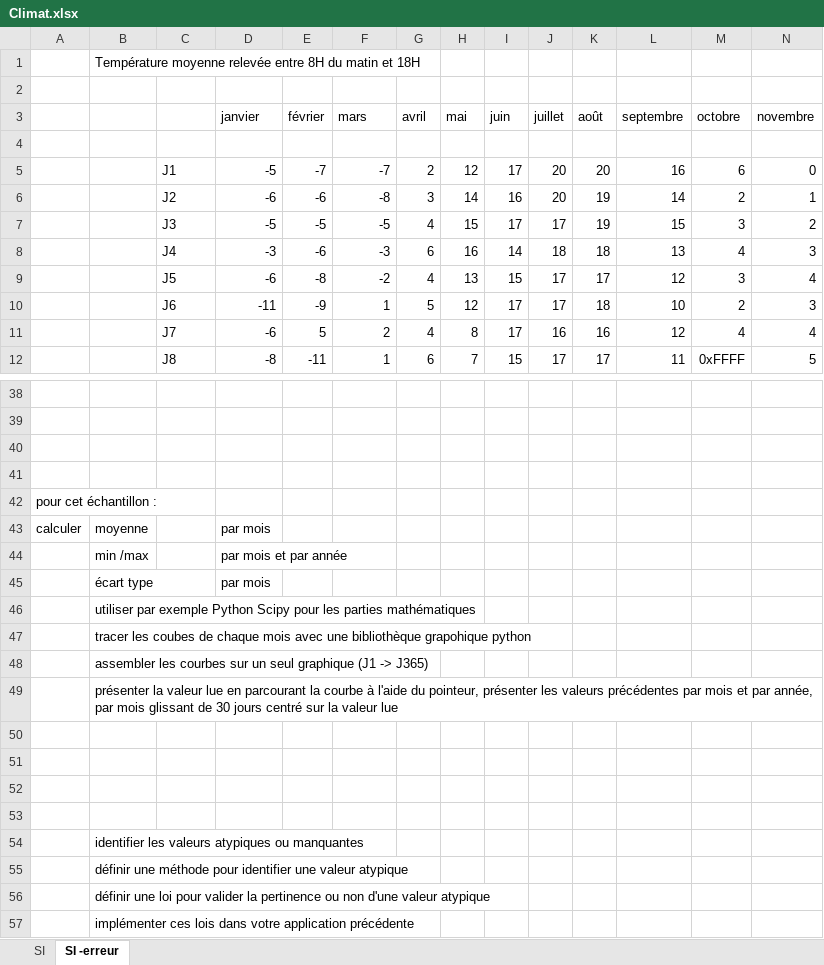
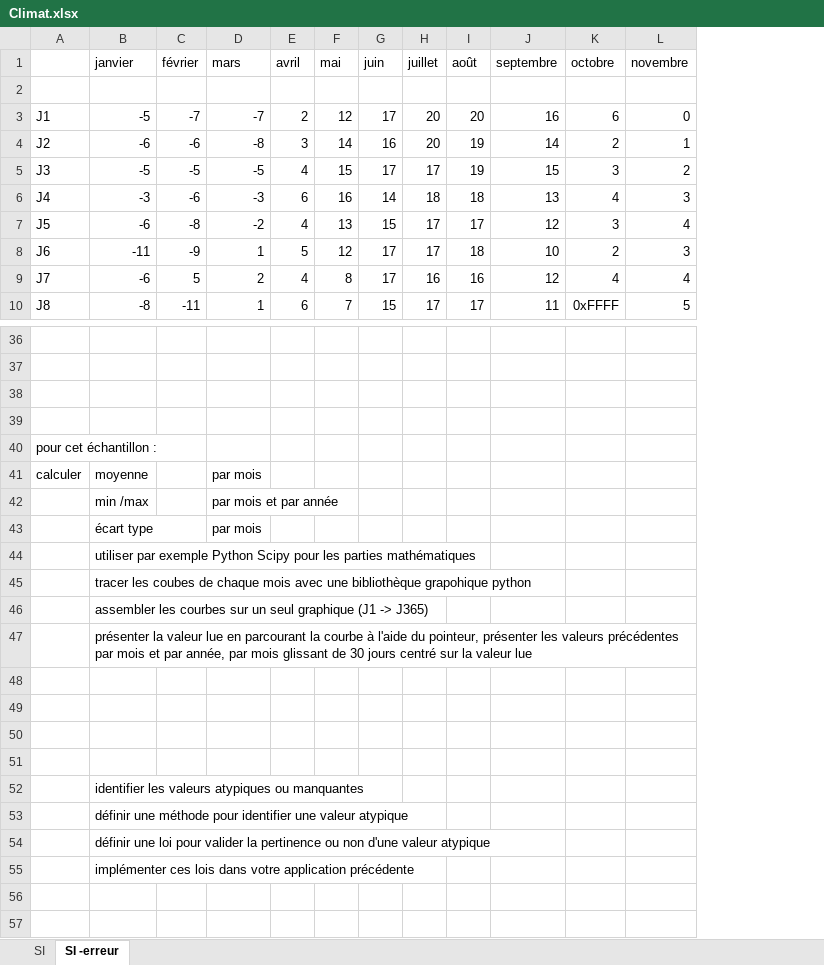
Before and after one commit to BivaudB/TP1_Qualite_Donnees, an Excel workbook: graph/Climat.xlsx, sheet SI -erreur, drawn as a sheet; only a part is shown, gaps mark what is left out; values as stored, in another font and other column widths than the file's, no borders; removed rows and columns are numbered as before the commit, all else as after; rows hold the shown columns only; the diff names each change by its address in the sheet, - before the commit and + after, or states it on an @@ line.

Commit message:
Mise en page du fichier excel

```diff
--- a/graph/Climat.xlsx (sheet SI -erreur)
+++ b/graph/Climat.xlsx (sheet SI -erreur)
-column A, rows 42-43: pour cet échantillon : | calculer
-column B, rows 43-49: moyenne | min /max | écart type | utiliser par exemple Python Scipy pour les parties mathématiques | tracer les coubes de chaque mois avec une bibliothèque grapohique python | assembler les courbes sur un seul graphique (J1 -> J365) | présenter la valeur lue en parcourant la courbe à l'aide du pointeur, présenter les valeurs précédentes par mois et par année, par mois glissant de 30 jours centré sur la valeur lue
-row 1:  | Température moyenne relevée entre 8H du matin et 18H
-row 2: (empty)
-A40: (empty)
+A40: pour cet échantillon :
+row 41: calculer | moyenne |  | par mois
+row 42:  | min /max |  | par mois et par année
+row 43:  | écart type |  | par mois
-B44 (janvier): par mois
+B44 (janvier): utiliser par exemple Python Scipy pour les parties mathématiques
-B45 (janvier): par mois et par année
+B45 (janvier): tracer les coubes de chaque mois avec une bibliothèque grapohique python
-B46 (janvier): par mois
+B46 (janvier): assembler les courbes sur un seul graphique (J1 -> J365)
+row 47:  | présenter la valeur lue en parcourant la courbe à l'aide du pointeur, présenter les valeurs précédentes par mois et par année, par mois glissant de 30 jours centré sur la valeur lue
-B52 (janvier): (empty)
+B52 (janvier): identifier les valeurs atypiques ou manquantes
-B53 (janvier): (empty)
+B53 (janvier): définir une méthode pour identifier une valeur atypique
-B54 (janvier): (empty)
+B54 (janvier): définir une loi pour valider la pertinence ou non d'une valeur atypique
-B55 (janvier): (empty)
+B55 (janvier): implémenter ces lois dans votre application précédente
-row 54:  | identifier les valeurs atypiques ou manquantes
-row 55:  | définir une méthode pour identifier une valeur atypique
-row 56:  | définir une loi pour valider la pertinence ou non d'une valeur atypique
-row 57:  | implémenter ces lois dans votre application précédente
```
